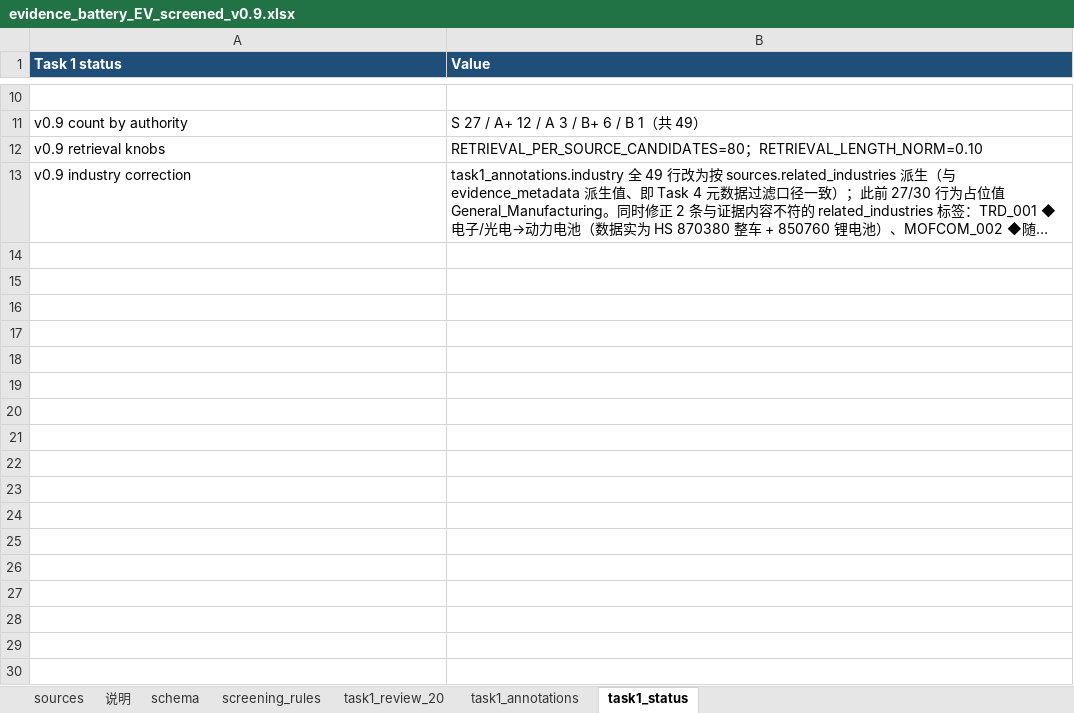
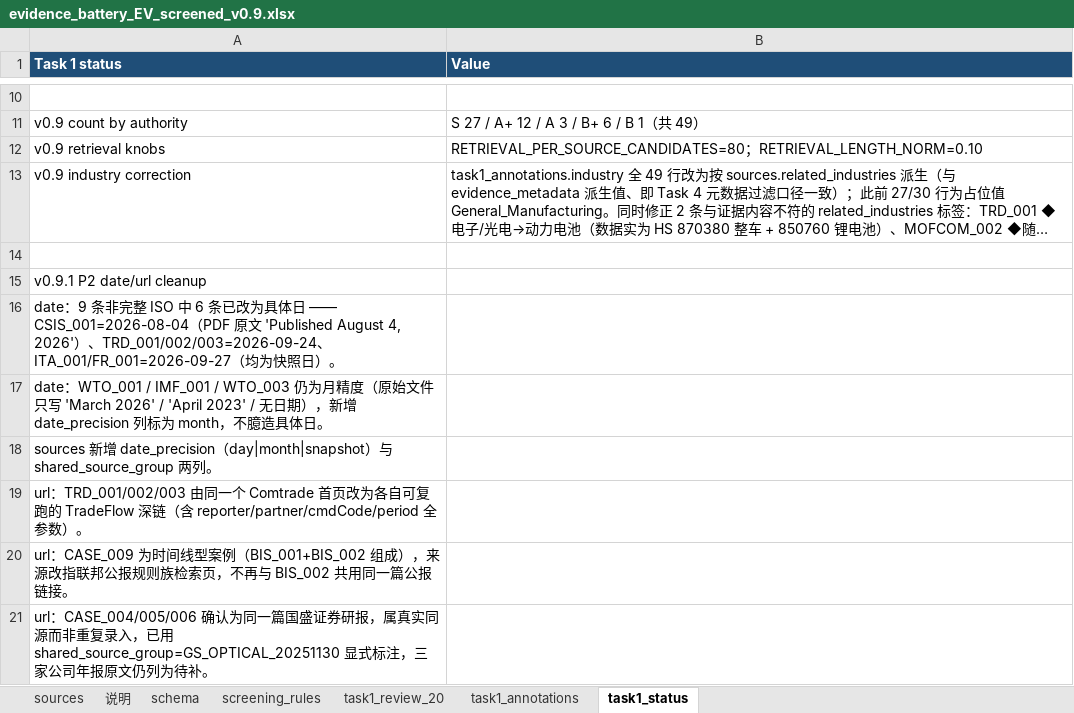
Before and after one commit to RiaYanvv/project, an Excel workbook: data/metadata/evidence_battery_EV_screened_v0.9.xlsx, sheet task1_status, drawn as a sheet; only a part is shown, gaps mark what is left out; long unchanged cells end in …; values as stored, in another font and other column widths than the file's, no borders; the diff names each change by its address in the sheet, - before the commit and + after, or states it on an @@ line.

Commit message:
fix(task1): v0.9.1 P2 —— 6 条占位日期改真实发布日、拆开共用链接
日期
- CSIS_001：2026-08 → 2026-08-04（PDF 原文 "Published August 4, 2026"）
- TRD_001/002/003：「持续更新」→ 2026-09-24（下载文件名内嵌时间戳）
- ITA_001 / FR_001：「持续更新（每日）」→ 2026-09-27（快照日），并写入 retrieved_at
- WTO_001 / IMF_001 / WTO_003：原始文件只到月精度，保持不动并标 month

链接
- TRD_001/002/003：Comtrade 首页 → 各自可复跑的 TradeFlow 深链（含 reporter /
  partner / cmdCode / period 全参数）
- CASE_009：不再与 BIS_002 共用同一篇联邦公报链接，改指规则族检索页
- CASE_004/005/006：确认为同一篇国盛证券研报，属真实同源，新增
  shared_source_group=GS_OPTICAL_20251130 显式标注（三家年报原文仍列待补）

schema
- sources 新增 date_precision（day|month|snapshot）与 shared_source_group 两列，
  task1_status 追加对应说明块

清理
- 删除仓库根目录误提交的 1 字节 `raw` 文件
- data/raw/reports/数据.pdf 实为内部「数据源规划稿」且无任何证据引用，
  迁为 data/processed/data_source_plan_v0.1_20260918.pdf

指标已按新语料重测（evaluation_report.md / baseline_report.md / task4 全套）。

```diff
--- a/data/metadata/evidence_battery_EV_screened_v0.9.xlsx (sheet task1_status)
+++ b/data/metadata/evidence_battery_EV_screened_v0.9.xlsx (sheet task1_status)
+row 14: (empty)
+row 15: v0.9.1 P2 date/url cleanup
+row 16: date：9 条非完整 ISO 中 6 条已改为具体日 —— CSIS_001=2026-08-04（PDF 原文 'Published August 4, 2026'）、TRD_001/002/003=2026-09-24、ITA_001/FR_001=2026-09-27（均为快照日）。
+row 17: date：WTO_001 / IMF_001 / WTO_003 仍为月精度（原始文件只写 'March 2026' / 'April 2023' / 无日期），新增 date_precision 列标为 month，不臆造具体日。
+row 18: sources 新增 date_precision（day|month|snapshot）与 shared_source_group 两列。
+row 19: url：TRD_001/002/003 由同一个 Comtrade 首页改为各自可复跑的 TradeFlow 深链（含 reporter/partner/cmdCode/period 全参数）。
+row 20: url：CASE_009 为时间线型案例（BIS_001+BIS_002 组成），来源改指联邦公报规则族检索页，不再与 BIS_002 共用同一篇公报链接。
+row 21: url：CASE_004/005/006 确认为同一篇国盛证券研报，属真实同源而非重复录入，已用 shared_source_group=GS_OPTICAL_20251130 显式标注，三家公司年报原文仍列为待补。
```
Also changed, not shown: sheet sources, sheet task1_annotations, data/evaluation/evidence_quality_test.xlsx, data/evaluation/optimized/entity_accuracy.xlsx, 18 other files.
